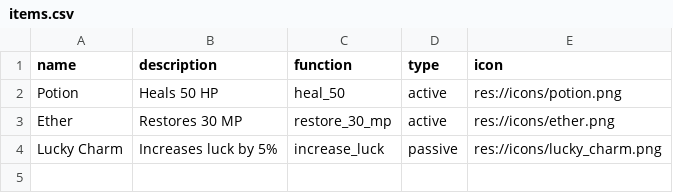
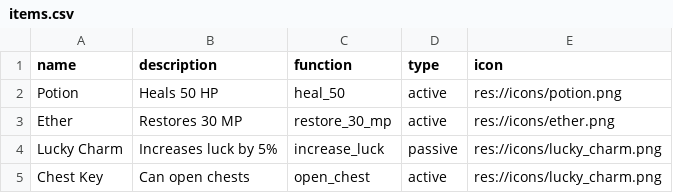
Before and after one commit to swksoft/Board-Game, a CSV file: resources/data/items.csv, drawn as a sheet.

```diff
--- a/resources/data/items.csv
+++ b/resources/data/items.csv
@@ -4 +4,2 @@ Ether,Restores 30 MP,restore_30_mp,active,res://icons/ether.png
 Lucky Charm,Increases luck by 5%,increase_luck,passive,res://icons/lucky_charm.png
+Chest Key,Can open chests,open_chest,active,res://icons/lucky_charm.png
```
Also changed, not shown: resources/data/characters.csv, 49 other files.
